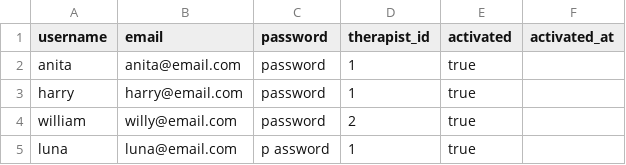
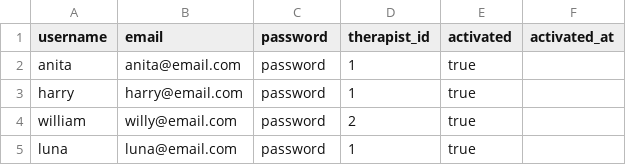
Before and after one commit to acmei/capstone, a CSV file: db/users.csv, drawn as a sheet.

```diff
--- a/db/users.csv
+++ b/db/users.csv
@@ -4,2 +4,2 @@ harry,harry@email.com,password,1,true
 william,willy@email.com,password,2,true
-luna,luna@email.com,p assword,1,true
+luna,luna@email.com,password,1,true
```
Also changed, not shown: 10 other files.
